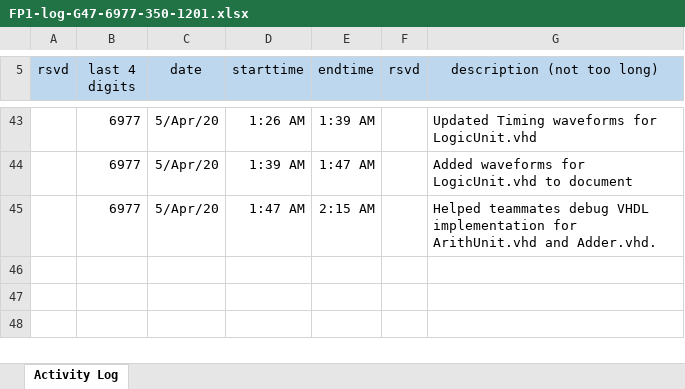
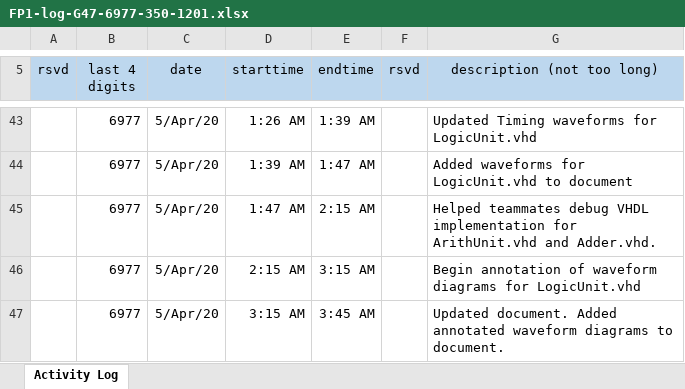
Before and after one commit to cjinn/ensc350-finalproject, an Excel workbook: ExU/Documentation/FP1-log-G47-6977-350-1201.xlsx, sheet Activity Log, drawn as a sheet; only a part is shown, gaps mark what is left out; values as stored, in another font and other column widths than the file's, no borders; the diff names each change by its address in the sheet, - before the commit and + after, or states it on an @@ line.

Commit message:
Added annotated waveform diagrams. Updated document

```diff
--- a/ExU/Documentation/FP1-log-G47-6977-350-1201.xlsx (sheet Activity Log)
+++ b/ExU/Documentation/FP1-log-G47-6977-350-1201.xlsx (sheet Activity Log)
+row 46:  | 6977 | 5/Apr/20 | 2:15 AM | 3:15 AM |  | Begin annotation of waveform diagrams for LogicUnit.vhd
+row 47:  | 6977 | 5/Apr/20 | 3:15 AM | 3:45 AM |  | Updated document. Added annotated waveform diagrams to document.
```
Also changed, not shown: 14 other files.
